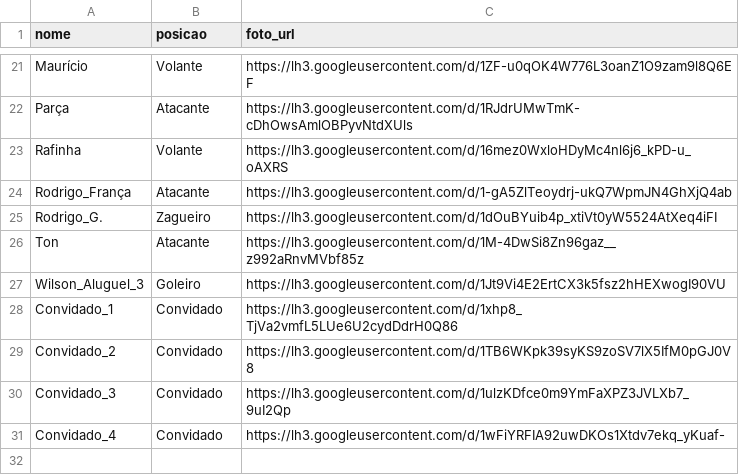
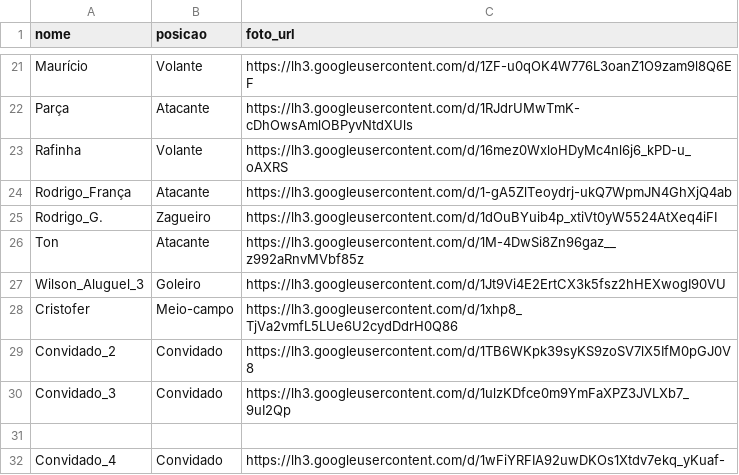
Before and after one commit to fernandocxa27/futerca, a CSV file: jogadores.csv, drawn as a sheet; only a part is shown, gaps mark what is left out.

Commit message:
Update jogadores.csv

```diff
--- a/jogadores.csv
+++ b/jogadores.csv
@@ -27,5 +27,6 @@ Ton,Atacante,https://lh3.googleusercontent.com/d/1M-4DwSi8Zn96gaz__z992aRnvMVbf8
 Wilson_Aluguel_3,Goleiro,https://lh3.googleusercontent.com/d/1Jt9Vi4E2ErtCX3k5fsz2hHEXwogI90VU
-Convidado_1,Convidado,https://lh3.googleusercontent.com/d/1xhp8_TjVa2vmfL5LUe6U2cydDdrH0Q86
+Cristofer,Meio-campo,https://lh3.googleusercontent.com/d/1xhp8_TjVa2vmfL5LUe6U2cydDdrH0Q86
 Convidado_2,Convidado,https://lh3.googleusercontent.com/d/1TB6WKpk39syKS9zoSV7lX5IfM0pGJ0V8
 Convidado_3,Convidado,https://lh3.googleusercontent.com/d/1ulzKDfce0m9YmFaXPZ3JVLXb7_9uI2Qp
+
 Convidado_4,Convidado,https://lh3.googleusercontent.com/d/1wFiYRFIA92uwDKOs1Xtdv7ekq_yKuaf-
```
